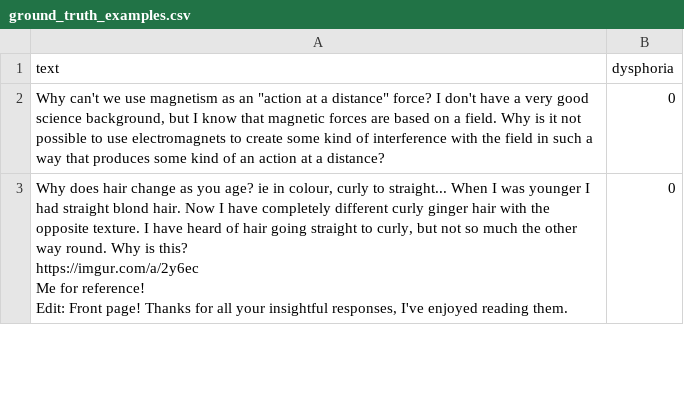
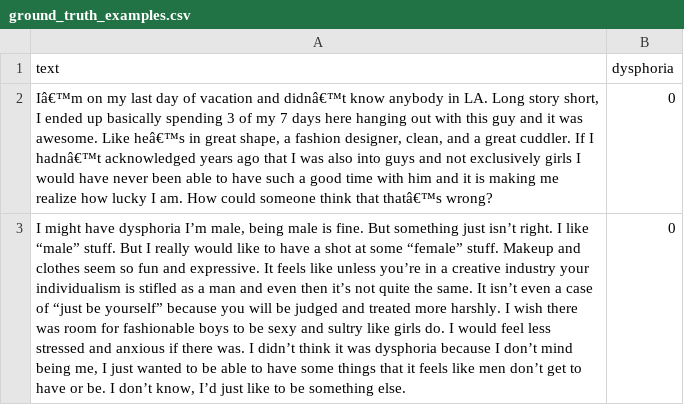
Before and after one commit to CJCascalheira/ml-gender-dysphoria, a CSV file: data/results/ground_truth_examples.csv, drawn as a sheet; only a part is shown; ↵ is a line break in a cell; the diff covers the shown part only; the diff names each change by its address in the sheet, - before the commit and + after, or states it on an @@ line.

Commit message:
Add Edgar's analyses and fix datasets with coders' input

```diff
--- a/data/results/ground_truth_examples.csv
+++ b/data/results/ground_truth_examples.csv
-A2 (text): Why can't we use magnetism as an "action at a distance" force? I don't have a very good science background, but I know that magnetic forces are based on a field. Why is it not possible to use electromagnets to create some kind of interference with the field in such a way that produces some kind of an action at a distance?
+A2 (text): Iâ€™m on my last day of vacation and didnâ€™t know anybody in LA. Long story short, I ended up basically spending 3 of my 7 days here hanging out with this guy and it was awesome. Like heâ€™s in great shape, a fashion designer, clean, and a great cuddler. If I hadnâ€™t acknowledged years ago that I was also into guys and not exclusively girls I would have never been able to have such a good time with him and it is making me realize how lucky I am. How could someone think that thatâ€™s wrong?
-A3 (text): Why does hair change as you age? ie in colour, curly to straight... When I was younger I had straight blond hair. Now I have completely different curly ginger hair with the opposite texture. I have heard of hair going straight to curly, but not so much the other way round. Why is this? ↵ https://imgur.com/a/2y6ec ↵ Me for reference! ↵ Edit: Front page! Thanks for all your insightful responses, I've enjoyed reading them.
+A3 (text): I might have dysphoria I’m male, being male is fine. But something just isn’t right. I like “male” stuff. But I really would like to have a shot at some “female” stuff. Makeup and clothes seem so fun and expressive. It feels like unless you’re in a creative industry your individualism is stifled as a man and even then it’s not quite the same. It isn’t even a case of “just be yourself” because you will be judged and treated more harshly. I wish there was room for fashionable boys to be sexy and sultry like girls do. I would feel less stressed and anxious if there was. I didn’t think it was dysphoria because I don’t mind being me, I just wanted to be able to have some things that it feels like men don’t get to have or be. I don’t know, I’d just like to be something else.
```
Also changed, not shown: 2 edited cells elsewhere in this file, 8 other files.
